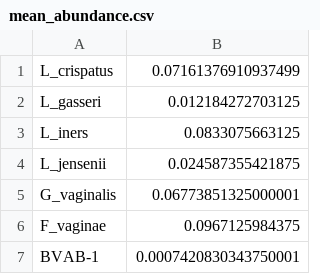
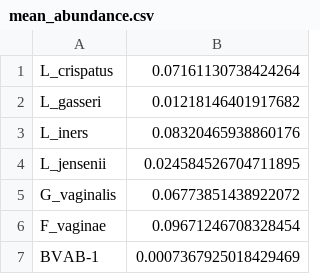
Before and after one commit to Gyungbu/vaginal_pcr, a CSV file: output/mean_abundance.csv, drawn as a sheet.

```diff
--- a/output/mean_abundance.csv
+++ b/output/mean_abundance.csv
@@ -1,7 +1,7 @@
-L_crispatus,0.07161376910937499
-L_gasseri,0.012184272703125
-L_iners,0.0833075663125
-L_jensenii,0.024587355421875
-G_vaginalis,0.06773851325000001
-F_vaginae,0.0967125984375
-BVAB-1,0.0007420830343750001
+L_crispatus,0.07161130738424264
+L_gasseri,0.01218146401917682
+L_iners,0.08320465938860176
+L_jensenii,0.024584526704711895
+G_vaginalis,0.06773851438922072
+F_vaginae,0.09671246708328454
+BVAB-1,0.0007367925018429469
```
Also changed, not shown: input/db_abundance.csv, output/abundance.csv, 4 other files.
